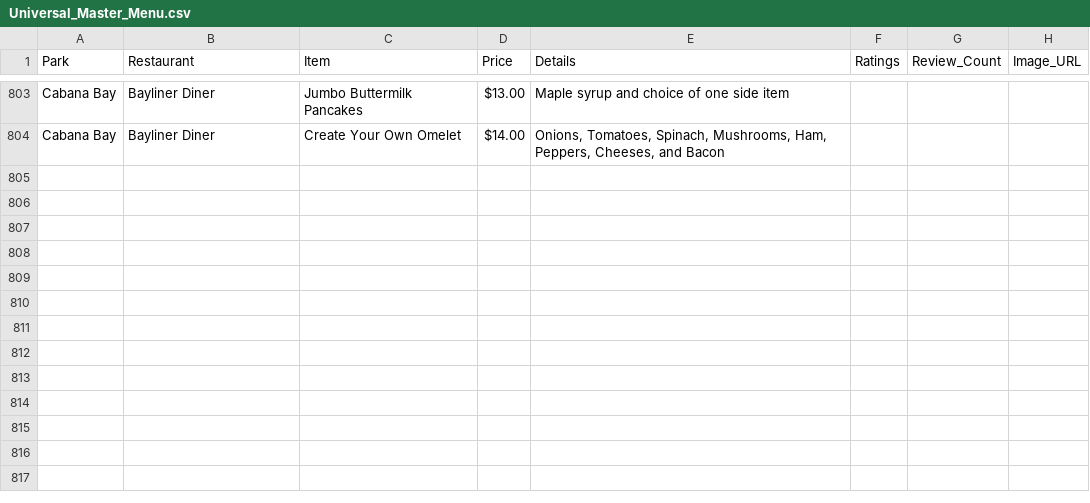
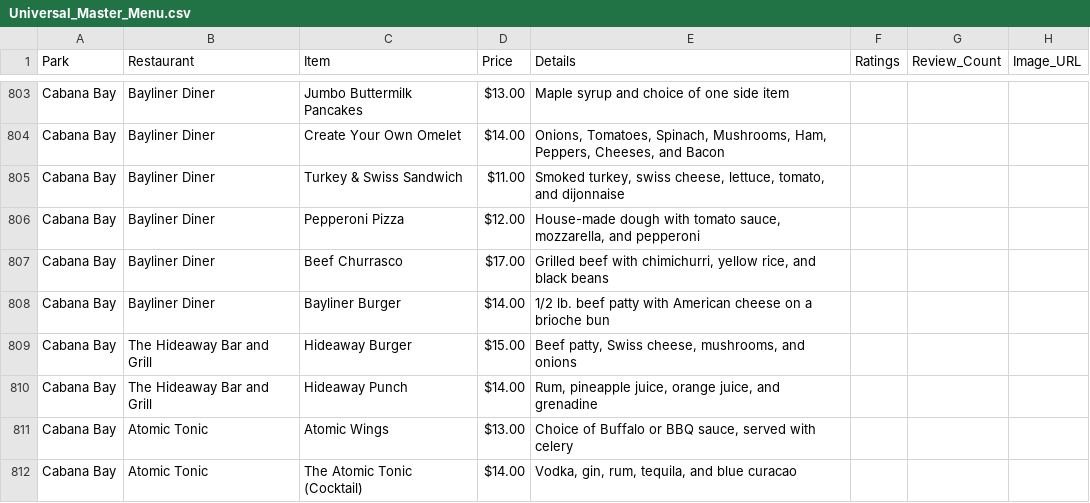
Before and after one commit to fljerry64/my-menu-app, a CSV file: Universal_Master_Menu.csv, drawn as a sheet; only a part is shown, gaps mark what is left out; the diff names each change by its address in the sheet, - before the commit and + after, or states it on an @@ line.

Commit message:
Add files via upload

```diff
--- a/Universal_Master_Menu.csv
+++ b/Universal_Master_Menu.csv
+row 805: Cabana Bay | Bayliner Diner | Turkey & Swiss Sandwich | $11.00 | Smoked turkey, swiss cheese, lettuce, tomato, and dijonnaise
+row 806: Cabana Bay | Bayliner Diner | Pepperoni Pizza | $12.00 | House-made dough with tomato sauce, mozzarella, and pepperoni
+row 807: Cabana Bay | Bayliner Diner | Beef Churrasco | $17.00 | Grilled beef with chimichurri, yellow rice, and black beans
+row 808: Cabana Bay | Bayliner Diner | Bayliner Burger | $14.00 | 1/2 lb. beef patty with American cheese on a brioche bun
+row 809: Cabana Bay | The Hideaway Bar and Grill | Hideaway Burger | $15.00 | Beef patty, Swiss cheese, mushrooms, and onions
+row 810: Cabana Bay | The Hideaway Bar and Grill | Hideaway Punch | $14.00 | Rum, pineapple juice, orange juice, and grenadine
+row 811: Cabana Bay | Atomic Tonic | Atomic Wings | $13.00 | Choice of Buffalo or BBQ sauce, served with celery
+row 812: Cabana Bay | Atomic Tonic | The Atomic Tonic (Cocktail) | $14.00 | Vodka, gin, rum, tequila, and blue curacao
```
